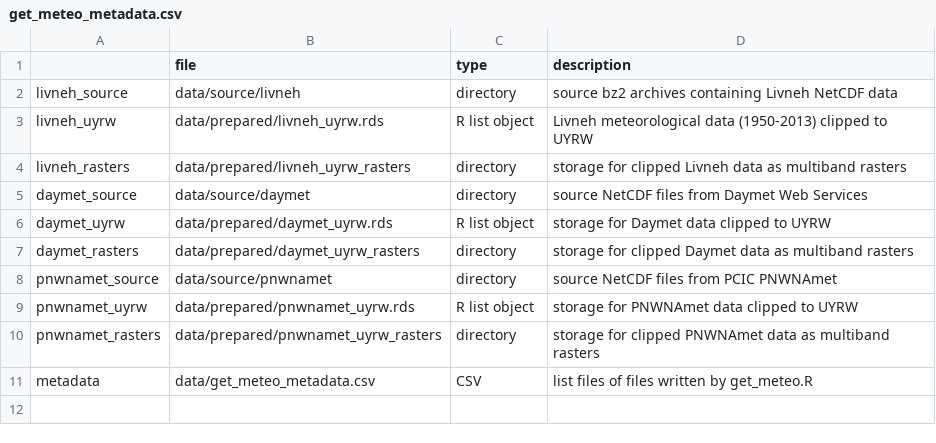
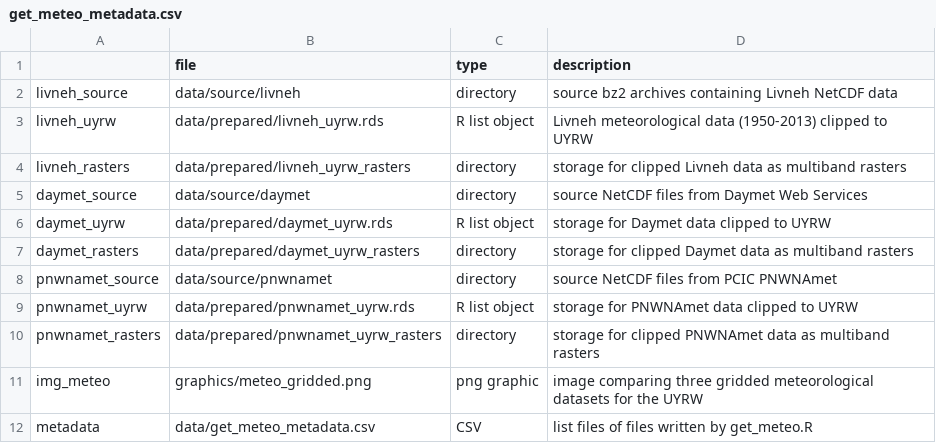
Before and after one commit to deankoch/UYRW_data, a CSV file: data/get_meteo_metadata.csv, drawn as a sheet.

Commit message:
improved comments and added image

```diff
--- a/data/get_meteo_metadata.csv
+++ b/data/get_meteo_metadata.csv
@@ -10,2 +10,3 @@
 "pnwnamet_rasters","data/prepared/pnwnamet_uyrw_rasters","directory","storage for clipped PNWNAmet data as multiband rasters"
+"img_meteo","graphics/meteo_gridded.png","png graphic","image comparing three gridded meteorological datasets for the UYRW"
 "metadata","data/get_meteo_metadata.csv","CSV","list files of files written by get_meteo.R"
```
Also changed, not shown: 3 other files.
